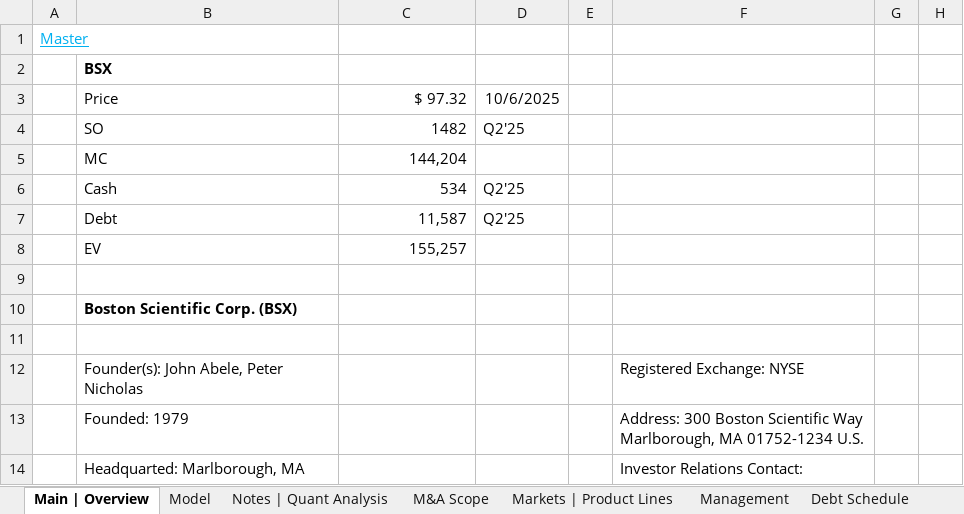
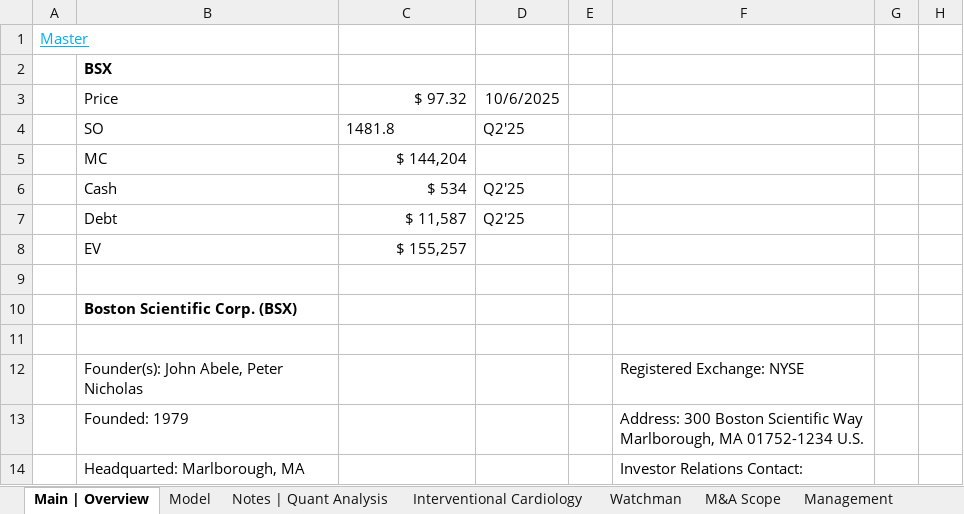
Before and after one commit to Jacob-Herrick/Finished-Equity-Research-Models, an Excel workbook: BSX_Model.xlsx, sheet Main | Overview, drawn as a sheet; only a part is shown; values as stored, in another font and other column widths than the file's, no borders; charts and pictures not drawn; the diff names each change by its address in the sheet, - before the commit and + after, or states it on an @@ line.

```diff
--- a/BSX_Model.xlsx (sheet Main | Overview)
+++ b/BSX_Model.xlsx (sheet Main | Overview)
-sheet tab: Markets | Product Lines
+sheet tab: Watchman
+sheet tab: Interventional Cardiology
@@ sheet tab order changed: Main | Overview | Model | Notes | Quant Analysis | Interventional Cardiology | Watchman | M&A Scope | Management @@
-C4: 1482
+C4: 1481.8
-C4 alignment: right
+C4 alignment: left
-C5: 144,204
+C5: $ 144,204
-C6: 534
+C6: $ 534
-C7: 11,587
+C7: $ 11,587
-C8: 155,257
+C8: $ 155,257
```
Also changed, not shown: sheet Model, sheet Notes | Quant Analysis, sheet Management, formulas that keep their value, charts or pictures, AAPL_Model.xlsx, ANGO_Model.xlsx, 5 other files.
